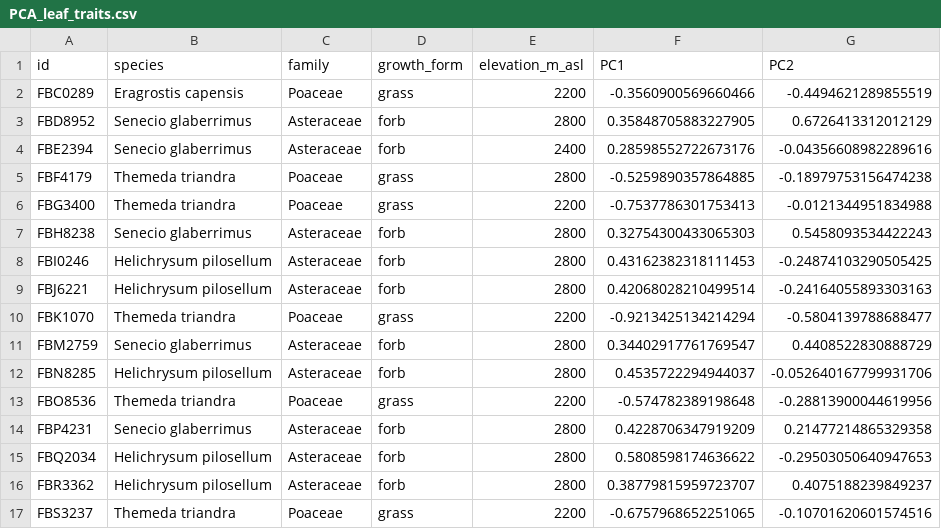
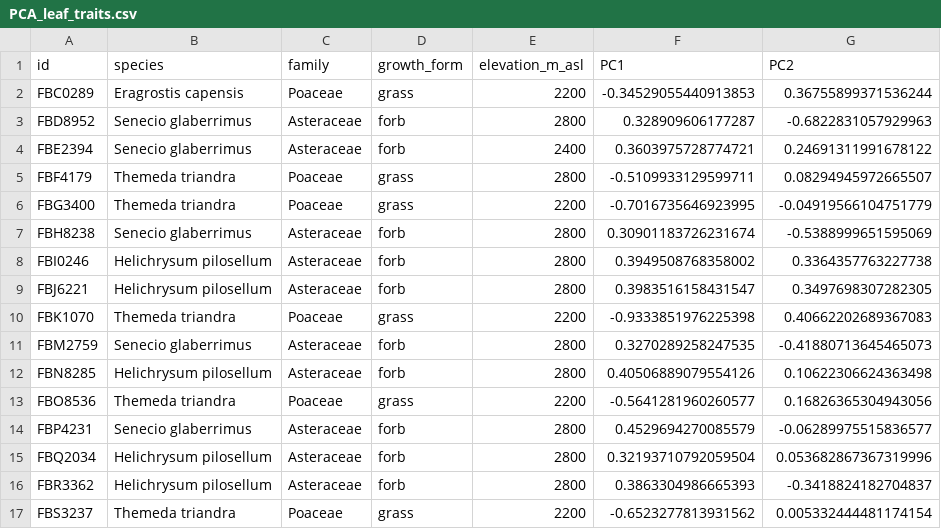
Before and after one commit to LARAGONB/drakensberg_grasslands_functional_traits, a CSV file: data/output/PCA_leaf_traits.csv, drawn as a sheet; only a part is shown; the diff covers the shown part only.

```diff
--- a/data/output/PCA_leaf_traits.csv
+++ b/data/output/PCA_leaf_traits.csv
@@ -1,17 +1,17 @@
 id,species,family,growth_form,elevation_m_asl,PC1,PC2
-FBC0289,Eragrostis capensis,Poaceae,grass,2200,-0.3560900569660466,-0.4494621289855519
-FBD8952,Senecio glaberrimus,Asteraceae,forb,2800,0.35848705883227905,0.6726413312012129
-FBE2394,Senecio glaberrimus,Asteraceae,forb,2400,0.28598552722673176,-0.04356608982289616
-FBF4179,Themeda triandra,Poaceae,grass,2800,-0.5259890357864885,-0.18979753156474238
-FBG3400,Themeda triandra,Poaceae,grass,2200,-0.7537786301753413,-0.0121344951834988
-FBH8238,Senecio glaberrimus,Asteraceae,forb,2800,0.32754300433065303,0.5458093534422243
-FBI0246,Helichrysum pilosellum,Asteraceae,forb,2800,0.43162382318111453,-0.24874103290505425
-FBJ6221,Helichrysum pilosellum,Asteraceae,forb,2800,0.42068028210499514,-0.24164055893303163
-FBK1070,Themeda triandra,Poaceae,grass,2200,-0.9213425134214294,-0.5804139788688477
-FBM2759,Senecio glaberrimus,Asteraceae,forb,2800,0.34402917761769547,0.4408522830888729
-FBN8285,Helichrysum pilosellum,Asteraceae,forb,2800,0.4535722294944037,-0.052640167799931706
-FBO8536,Themeda triandra,Poaceae,grass,2200,-0.574782389198648,-0.28813900044619956
-FBP4231,Senecio glaberrimus,Asteraceae,forb,2800,0.4228706347919209,0.21477214865329358
-FBQ2034,Helichrysum pilosellum,Asteraceae,forb,2800,0.5808598174636622,-0.29503050640947653
-FBR3362,Helichrysum pilosellum,Asteraceae,forb,2800,0.38779815959723707,0.4075188239849237
-FBS3237,Themeda triandra,Poaceae,grass,2200,-0.6757968652251065,-0.10701620601574516
+FBC0289,Eragrostis capensis,Poaceae,grass,2200,-0.34529055440913853,0.36755899371536244
+FBD8952,Senecio glaberrimus,Asteraceae,forb,2800,0.328909606177287,-0.6822831057929963
+FBE2394,Senecio glaberrimus,Asteraceae,forb,2400,0.3603975728774721,0.24691311991678122
+FBF4179,Themeda triandra,Poaceae,grass,2800,-0.5109933129599711,0.08294945972665507
+FBG3400,Themeda triandra,Poaceae,grass,2200,-0.7016735646923995,-0.04919566104751779
+FBH8238,Senecio glaberrimus,Asteraceae,forb,2800,0.30901183726231674,-0.5388999651595069
+FBI0246,Helichrysum pilosellum,Asteraceae,forb,2800,0.3949508768358002,0.3364357763227738
+FBJ6221,Helichrysum pilosellum,Asteraceae,forb,2800,0.3983516158431547,0.3497698307282305
+FBK1070,Themeda triandra,Poaceae,grass,2200,-0.9333851976225398,0.40662202689367083
+FBM2759,Senecio glaberrimus,Asteraceae,forb,2800,0.3270289258247535,-0.41880713645465073
+FBN8285,Helichrysum pilosellum,Asteraceae,forb,2800,0.40506889079554126,0.10622306624363498
+FBO8536,Themeda triandra,Poaceae,grass,2200,-0.5641281960260577,0.16826365304943056
+FBP4231,Senecio glaberrimus,Asteraceae,forb,2800,0.4529694270085579,-0.06289975515836577
+FBQ2034,Helichrysum pilosellum,Asteraceae,forb,2800,0.32193710792059504,0.053682867367319996
+FBR3362,Helichrysum pilosellum,Asteraceae,forb,2800,0.3863304986665393,-0.3418824182704837
+FBS3237,Themeda triandra,Poaceae,grass,2200,-0.6523277813931562,0.005332444481174154
```
Also changed, not shown: 152 edited cells elsewhere in this file, data/output/PCA_all_traits.csv, data/output/PCA_root_traits.csv, 28 other files.
